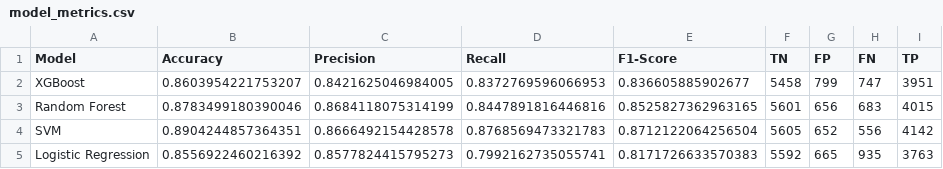
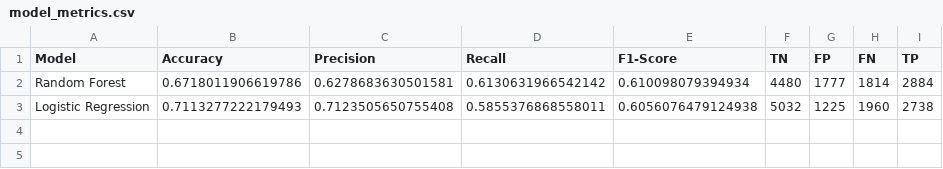
Before and after one commit to bharath4980/MindMetrics-STREL, a CSV file: results/metrics/model_metrics.csv, drawn as a sheet.

```diff
--- a/results/metrics/model_metrics.csv
+++ b/results/metrics/model_metrics.csv
@@ -1,5 +1,3 @@
 Model,Accuracy,Precision,Recall,F1-Score,TN,FP,FN,TP
-XGBoost,0.8603954221753207,0.8421625046984005,0.8372769596066953,0.836605885902677,5458,799,747,3951
-Random Forest,0.8783499180390046,0.8684118075314199,0.8447891816446816,0.8525827362963165,5601,656,683,4015
-SVM,0.8904244857364351,0.8666492154428578,0.8768569473321783,0.8712122064256504,5605,652,556,4142
-Logistic Regression,0.8556922460216392,0.8577824415795273,0.7992162735055741,0.8171726633570383,5592,665,935,3763
+Random Forest,0.6718011906619786,0.6278683630501581,0.6130631966542142,0.610098079394934,4480,1777,1814,2884
+Logistic Regression,0.7113277222179493,0.7123505650755408,0.5855376868558011,0.6056076479124938,5032,1225,1960,2738
```
Also changed, not shown: results/metrics/fold_metrics.csv, 11 other files.
